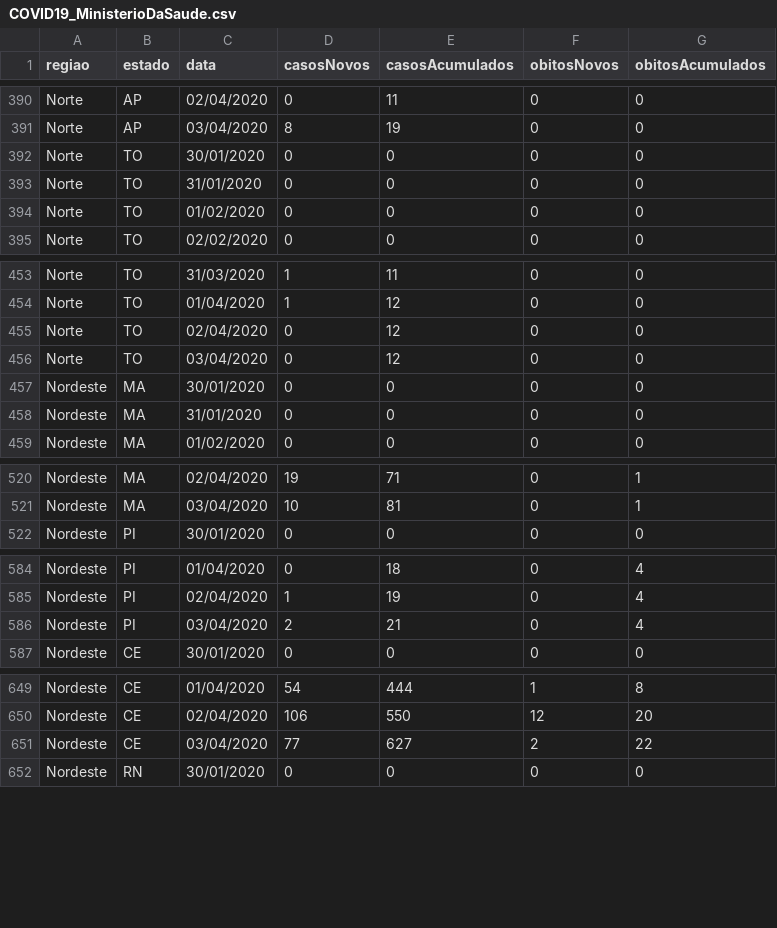
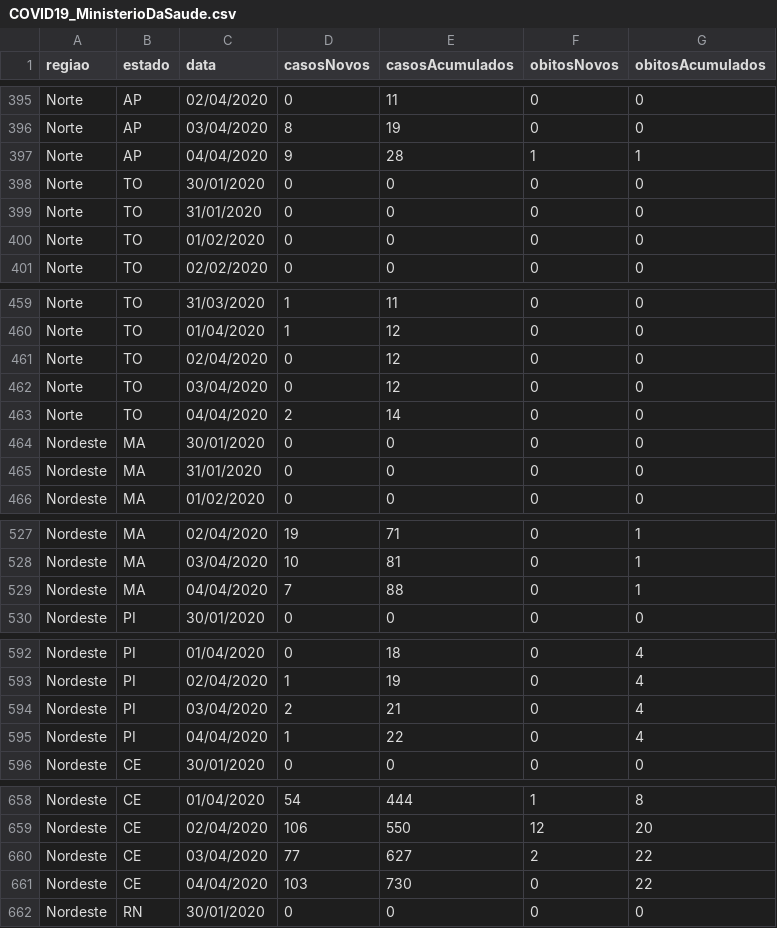
Before and after one commit to mralbu/coronavirusbrazil, a CSV file: data-raw/COVID19_MinisterioDaSaude.csv, drawn as a sheet; only a part is shown, gaps mark what is left out; the diff covers the shown part only.

```diff
--- a/data-raw/COVID19_MinisterioDaSaude.csv
+++ b/data-raw/COVID19_MinisterioDaSaude.csv
@@ -391,2 +396,3 @@ Norte;AP;02/04/2020;0;11;0;0
 Norte;AP;03/04/2020;8;19;0;0
+Norte;AP;04/04/2020;9;28;1;1
 Norte;TO;30/01/2020;0;0;0;0
@@ -456,2 +462,3 @@ Norte;TO;02/04/2020;0;12;0;0
 Norte;TO;03/04/2020;0;12;0;0
+Norte;TO;04/04/2020;2;14;0;0
 Nordeste;MA;30/01/2020;0;0;0;0
@@ -521,2 +528,3 @@ Nordeste;MA;02/04/2020;19;71;0;1
 Nordeste;MA;03/04/2020;10;81;0;1
+Nordeste;MA;04/04/2020;7;88;0;1
 Nordeste;PI;30/01/2020;0;0;0;0
@@ -586,2 +594,3 @@ Nordeste;PI;02/04/2020;1;19;0;4
 Nordeste;PI;03/04/2020;2;21;0;4
+Nordeste;PI;04/04/2020;1;22;0;4
 Nordeste;CE;30/01/2020;0;0;0;0
@@ -651,2 +660,3 @@ Nordeste;CE;02/04/2020;106;550;12;20
 Nordeste;CE;03/04/2020;77;627;2;22
+Nordeste;CE;04/04/2020;103;730;0;22
 Nordeste;RN;30/01/2020;0;0;0;0
```
Also changed, not shown: 22 added rows elsewhere in this file, data-raw/coronavirus_br.csv, data-raw/coronavirus_states.csv, 10 other files.
